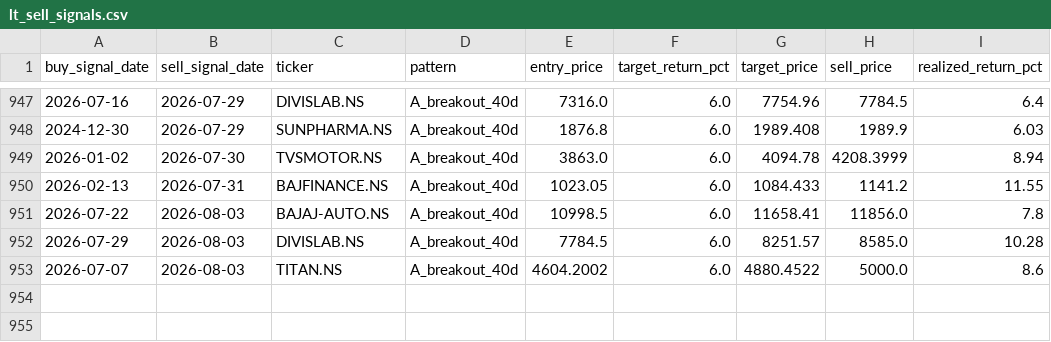
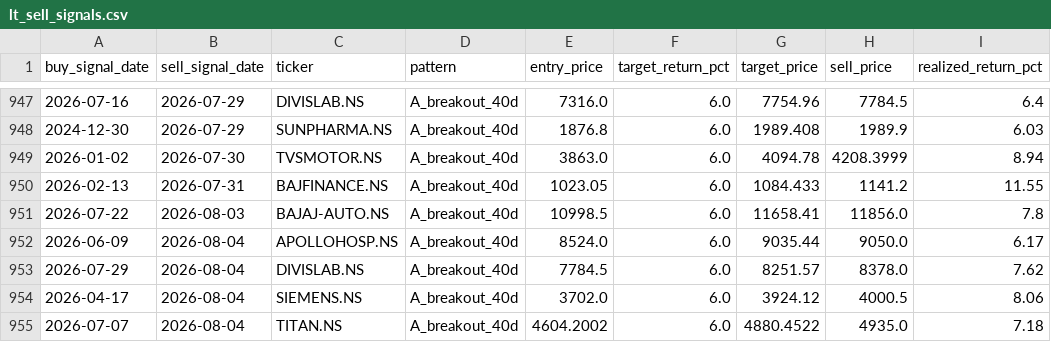
Before and after one commit to SarbariRoy/stock-operator, a CSV file: stock_triggers/data/lt_sell_signals.csv, drawn as a sheet; only a part is shown, gaps mark what is left out.

```diff
--- a/stock_triggers/data/lt_sell_signals.csv
+++ b/stock_triggers/data/lt_sell_signals.csv
@@ -951,3 +951,5 @@ buy_signal_date,sell_signal_date,ticker,pattern,entry_price,target_return_pct,ta
 2026-07-22,2026-08-03,BAJAJ-AUTO.NS,A_breakout_40d,10998.5,6.0,11658.41,11856.0,7.8
-2026-07-29,2026-08-03,DIVISLAB.NS,A_breakout_40d,7784.5,6.0,8251.57,8585.0,10.28
-2026-07-07,2026-08-03,TITAN.NS,A_breakout_40d,4604.2002,6.0,4880.4522,5000.0,8.6
+2026-06-09,2026-08-04,APOLLOHOSP.NS,A_breakout_40d,8524.0,6.0,9035.44,9050.0,6.17
+2026-07-29,2026-08-04,DIVISLAB.NS,A_breakout_40d,7784.5,6.0,8251.57,8378.0,7.62
+2026-04-17,2026-08-04,SIEMENS.NS,A_breakout_40d,3702.0,6.0,3924.12,4000.5,8.06
+2026-07-07,2026-08-04,TITAN.NS,A_breakout_40d,4604.2002,6.0,4880.4522,4935.0,7.18
```
Also changed, not shown: stock_triggers/data/lt_signals_pattern_a.csv, stock_triggers/data/universe_signal_scores.csv, 6 other files.
